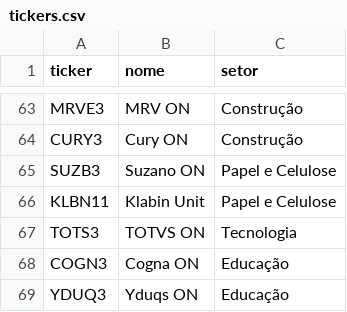
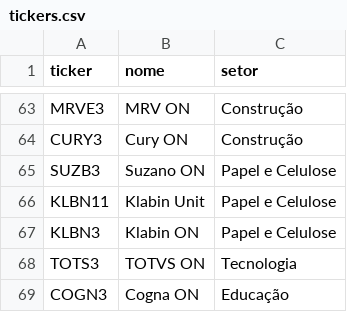
Before and after one commit to GeffMB/radar-b3, a CSV file: tickers.csv, drawn as a sheet; only a part is shown, gaps mark what is left out; the shorter side is filled out with more unchanged rows.

```diff
--- a/tickers.csv
+++ b/tickers.csv
@@ -66,2 +66,3 @@ SUZB3;Suzano ON;Papel e Celulose
 KLBN11;Klabin Unit;Papel e Celulose
+KLBN3;Klabin ON;Papel e Celulose
 TOTS3;TOTVS ON;Tecnologia
```
